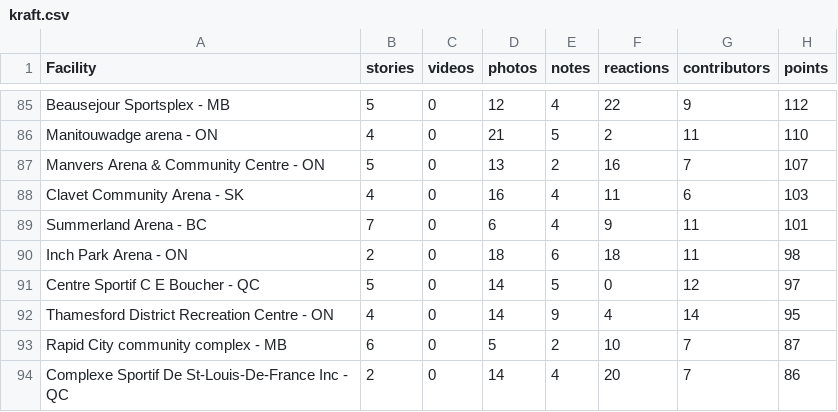
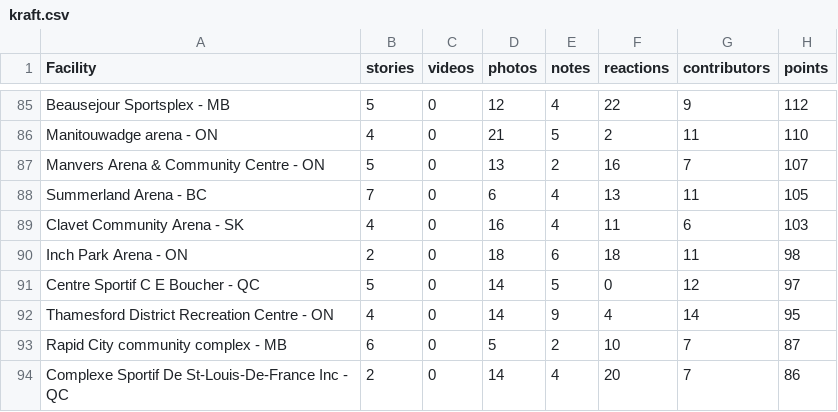
Before and after one commit to madgetr/hockeyville, a CSV file: data/kraft.csv, drawn as a sheet; only a part is shown, gaps mark what is left out.

```diff
--- a/data/kraft.csv
+++ b/data/kraft.csv
@@ -87,4 +87,4 @@ Manitouwadge arena  - ON,4,0,21,5,2,11,110
 Manvers Arena & Community Centre - ON,5,0,13,2,16,7,107
+Summerland Arena - BC,7,0,6,4,13,11,105
 Clavet Community Arena - SK,4,0,16,4,11,6,103
-Summerland Arena - BC,7,0,6,4,9,11,101
 Inch Park Arena - ON,2,0,18,6,18,11,98
```
Also changed, not shown: data/kraft_by_date.csv, data/kraft_running_total.csv, 2 other files.
